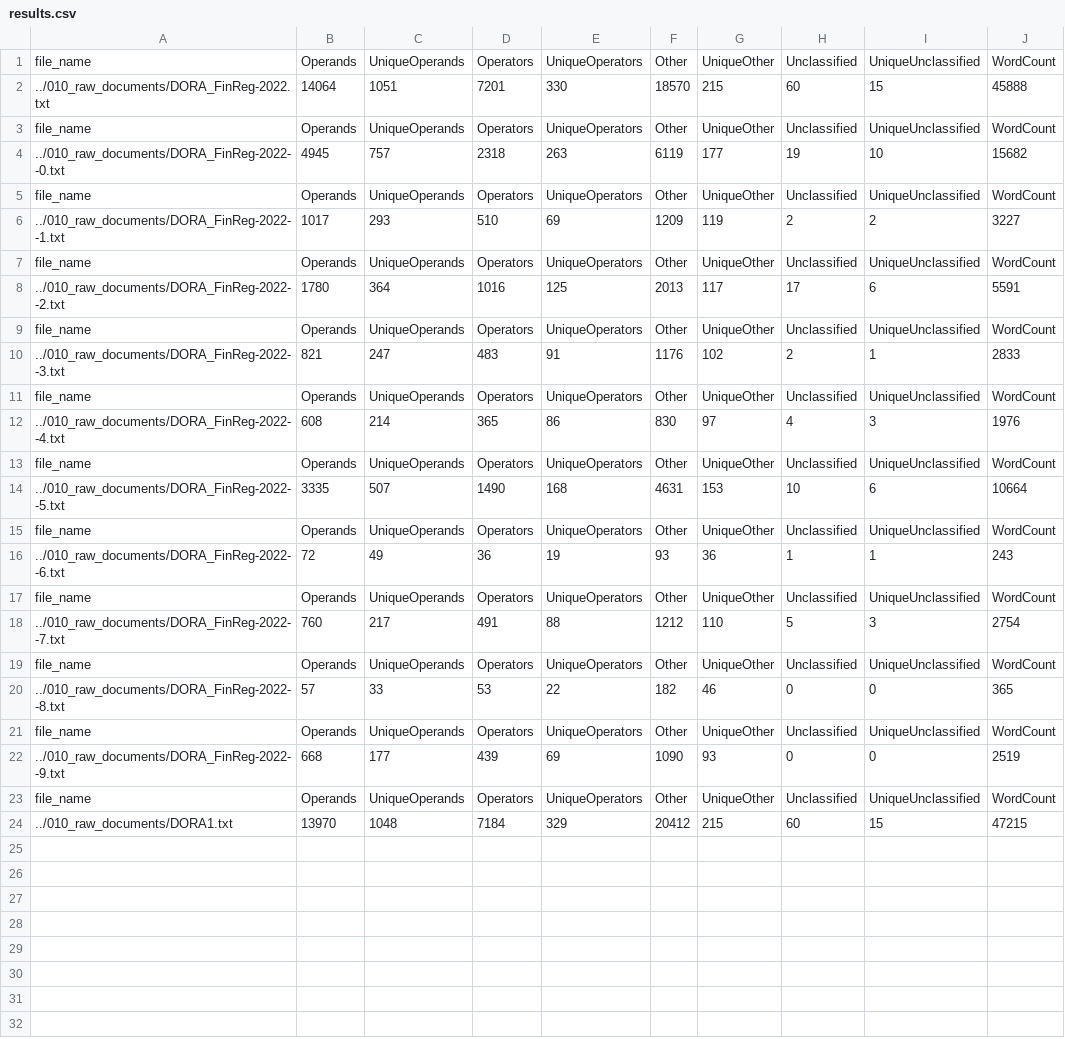
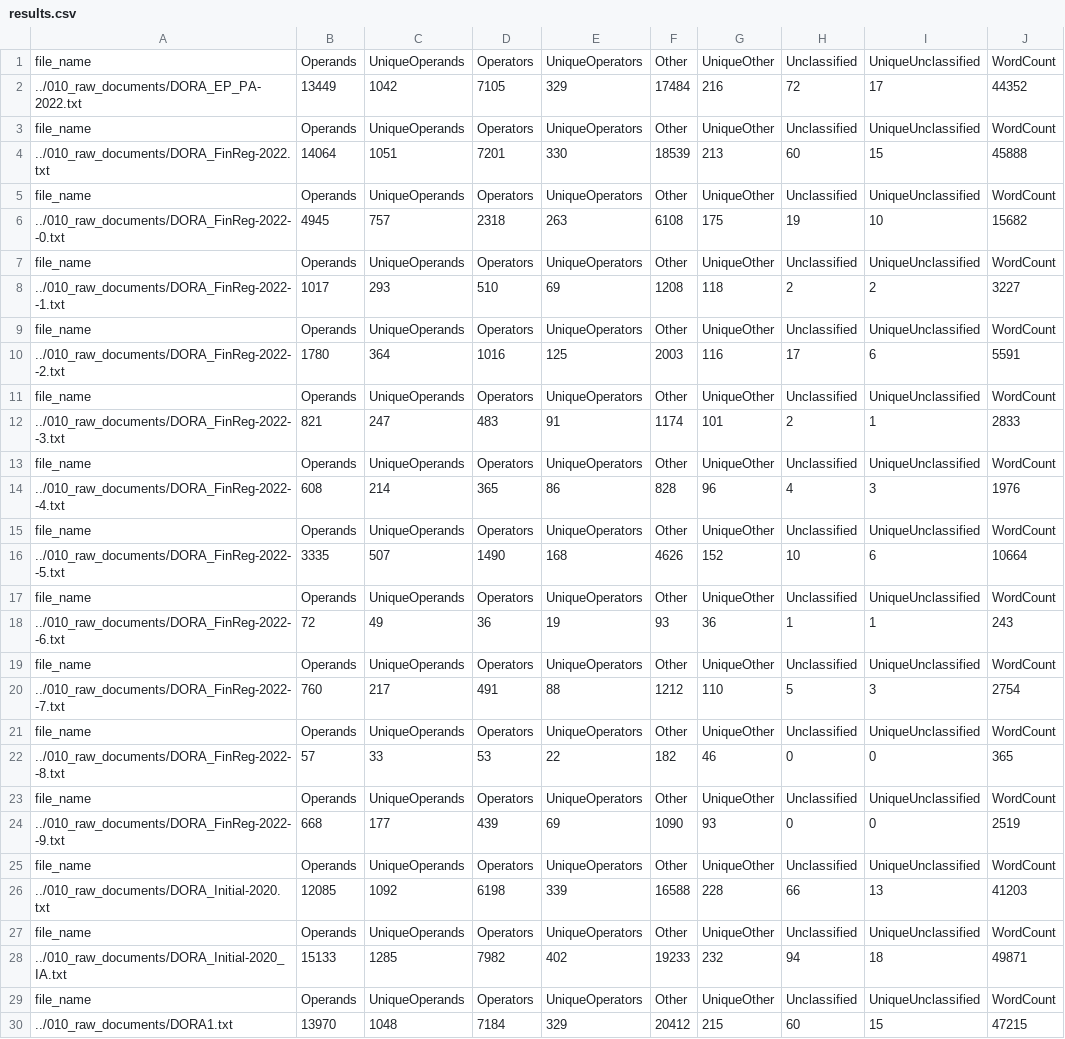
Before and after one commit to cogeorg/RegulatoryComplexity_DORA, a CSV file: 200_analysis/results/results.csv, drawn as a sheet.

```diff
--- a/200_analysis/results/results.csv
+++ b/200_analysis/results/results.csv
@@ -1,15 +1,17 @@
 file_name;Operands;UniqueOperands;Operators;UniqueOperators;Other;UniqueOther;Unclassified;UniqueUnclassified;WordCount
-../010_raw_documents/DORA_FinReg-2022.txt;14064;1051;7201;330;18570;215;60;15;45888
+../010_raw_documents/DORA_EP_PA-2022.txt;13449;1042;7105;329;17484;216;72;17;44352
 file_name;Operands;UniqueOperands;Operators;UniqueOperators;Other;UniqueOther;Unclassified;UniqueUnclassified;WordCount
-../010_raw_documents/DORA_FinReg-2022--0.txt;4945;757;2318;263;6119;177;19;10;15682
+../010_raw_documents/DORA_FinReg-2022.txt;14064;1051;7201;330;18539;213;60;15;45888
 file_name;Operands;UniqueOperands;Operators;UniqueOperators;Other;UniqueOther;Unclassified;UniqueUnclassified;WordCount
-../010_raw_documents/DORA_FinReg-2022--1.txt;1017;293;510;69;1209;119;2;2;3227
+../010_raw_documents/DORA_FinReg-2022--0.txt;4945;757;2318;263;6108;175;19;10;15682
 file_name;Operands;UniqueOperands;Operators;UniqueOperators;Other;UniqueOther;Unclassified;UniqueUnclassified;WordCount
-../010_raw_documents/DORA_FinReg-2022--2.txt;1780;364;1016;125;2013;117;17;6;5591
+../010_raw_documents/DORA_FinReg-2022--1.txt;1017;293;510;69;1208;118;2;2;3227
 file_name;Operands;UniqueOperands;Operators;UniqueOperators;Other;UniqueOther;Unclassified;UniqueUnclassified;WordCount
-../010_raw_documents/DORA_FinReg-2022--3.txt;821;247;483;91;1176;102;2;1;2833
+../010_raw_documents/DORA_FinReg-2022--2.txt;1780;364;1016;125;2003;116;17;6;5591
 file_name;Operands;UniqueOperands;Operators;UniqueOperators;Other;UniqueOther;Unclassified;UniqueUnclassified;WordCount
-../010_raw_documents/DORA_FinReg-2022--4.txt;608;214;365;86;830;97;4;3;1976
+../010_raw_documents/DORA_FinReg-2022--3.txt;821;247;483;91;1174;101;2;1;2833
 file_name;Operands;UniqueOperands;Operators;UniqueOperators;Other;UniqueOther;Unclassified;UniqueUnclassified;WordCount
-../010_raw_documents/DORA_FinReg-2022--5.txt;3335;507;1490;168;4631;153;10;6;10664
+../010_raw_documents/DORA_FinReg-2022--4.txt;608;214;365;86;828;96;4;3;1976
+file_name;Operands;UniqueOperands;Operators;UniqueOperators;Other;UniqueOther;Unclassified;UniqueUnclassified;WordCount
+../010_raw_documents/DORA_FinReg-2022--5.txt;3335;507;1490;168;4626;152;10;6;10664
 file_name;Operands;UniqueOperands;Operators;UniqueOperators;Other;UniqueOther;Unclassified;UniqueUnclassified;WordCount
@@ -22,2 +24,6 @@ file_name;Operands;UniqueOperands;Operators;UniqueOperators;Other;UniqueOther;Un
 ../010_raw_documents/DORA_FinReg-2022--9.txt;668;177;439;69;1090;93;0;0;2519
+file_name;Operands;UniqueOperands;Operators;UniqueOperators;Other;UniqueOther;Unclassified;UniqueUnclassified;WordCount
+../010_raw_documents/DORA_Initial-2020.txt;12085;1092;6198;339;16588;228;66;13;41203
+file_name;Operands;UniqueOperands;Operators;UniqueOperators;Other;UniqueOther;Unclassified;UniqueUnclassified;WordCount
+../010_raw_documents/DORA_Initial-2020_IA.txt;15133;1285;7982;402;19233;232;94;18;49871
 file_name;Operands;UniqueOperands;Operators;UniqueOperators;Other;UniqueOther;Unclassified;UniqueUnclassified;WordCount
```
Also changed, not shown: 200_analysis/frequency/frequency-DORA_FinReg-2022--0.csv, 200_analysis/frequency/frequency-DORA_FinReg-2022--1.csv, 37 other files.
